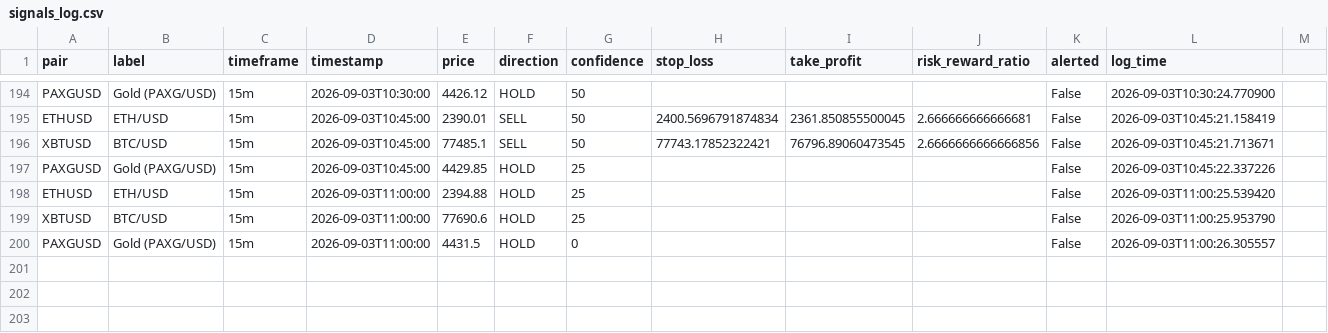
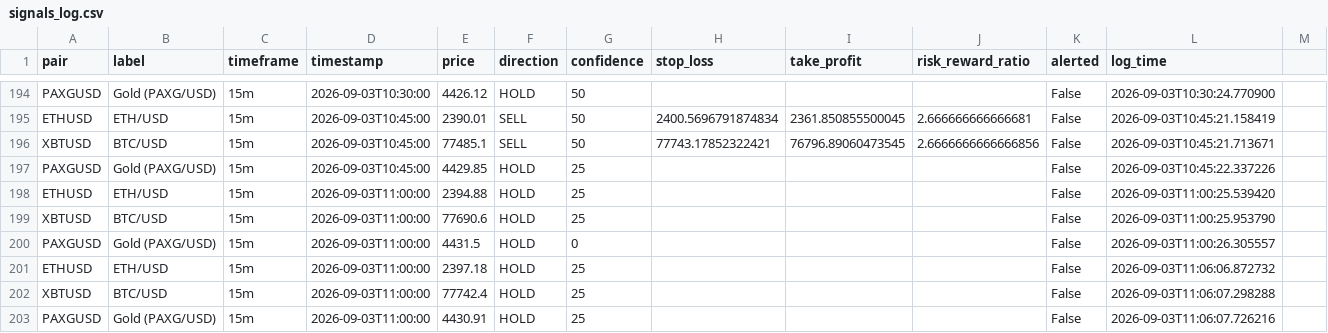
Before and after one commit to DaoLordLectrik/Sika-V2, a CSV file: data/signals_log.csv, drawn as a sheet; only a part is shown, gaps mark what is left out; the diff names each change by its address in the sheet, - before the commit and + after, or states it on an @@ line.

```diff
--- a/data/signals_log.csv
+++ b/data/signals_log.csv
+row 201: ETHUSD | ETH/USD | 15m | 2026-09-03T11:00:00 | 2397.18 | HOLD | 25 |  |  |  | False | 2026-09-03T11:06:06.872732
+row 202: XBTUSD | BTC/USD | 15m | 2026-09-03T11:00:00 | 77742.4 | HOLD | 25 |  |  |  | False | 2026-09-03T11:06:07.298288
+row 203: PAXGUSD | Gold (PAXG/USD) | 15m | 2026-09-03T11:00:00 | 4430.91 | HOLD | 25 |  |  |  | False | 2026-09-03T11:06:07.726216
```
Also changed, not shown: 1 other file.
